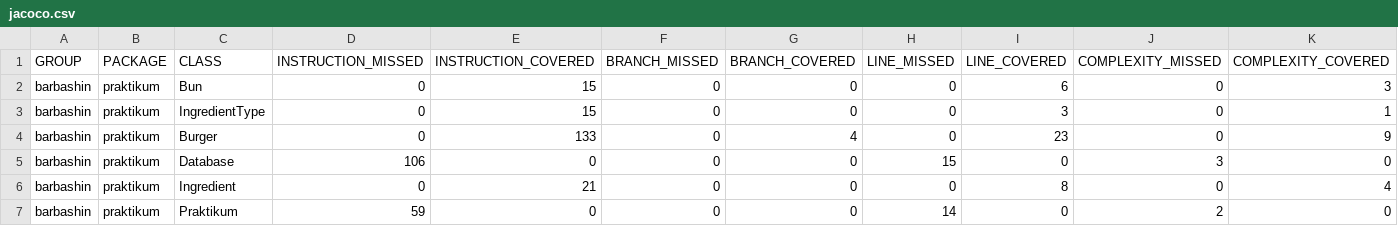
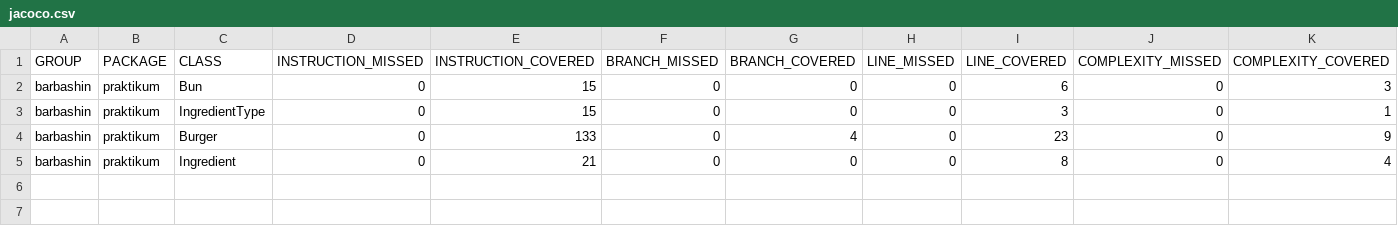
Before and after one commit to Barbashin1970/Diplom_1, a CSV file: target/site/jacoco/jacoco.csv, drawn as a sheet; only a part is shown; rows hold the shown columns only; the diff names each change by its address in the sheet, - before the commit and + after, or states it on an @@ line.

Commit message:
commit with generated interface for correct jacoco report

```diff
--- a/target/site/jacoco/jacoco.csv
+++ b/target/site/jacoco/jacoco.csv
-row 5: barbashin | praktikum | Database | 106 | 0 | 0 | 0 | 15 | 0 | 3 | 0
-row 7: barbashin | praktikum | Praktikum | 59 | 0 | 0 | 0 | 14 | 0 | 2 | 0
```
Also changed, not shown: 10 other files.
